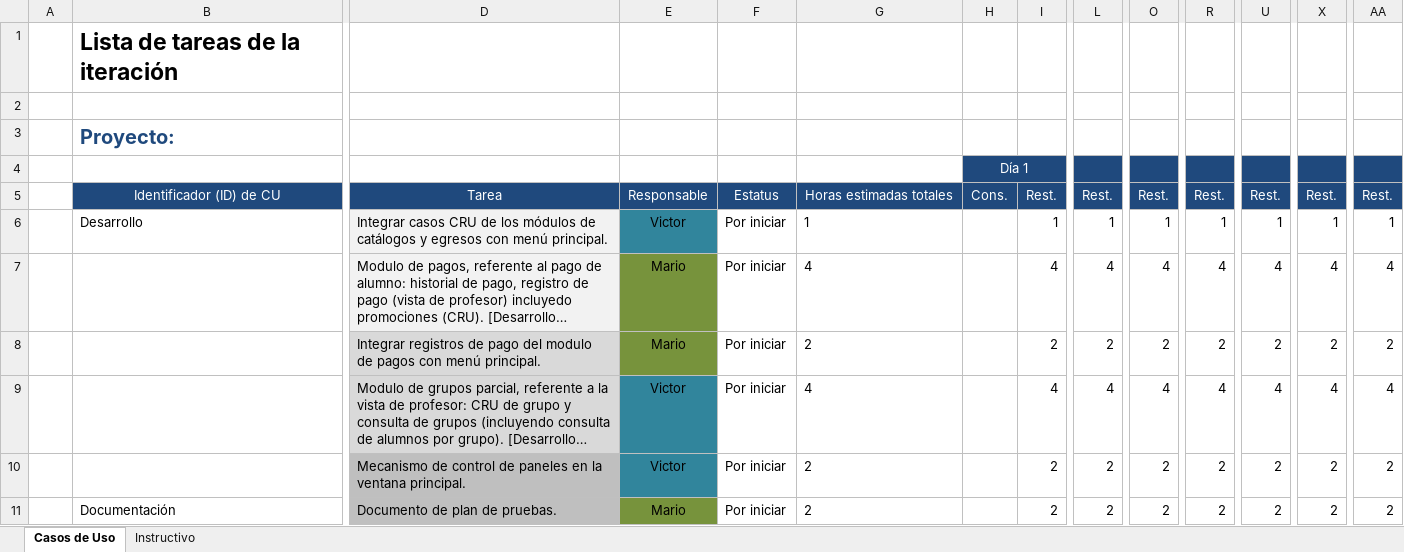
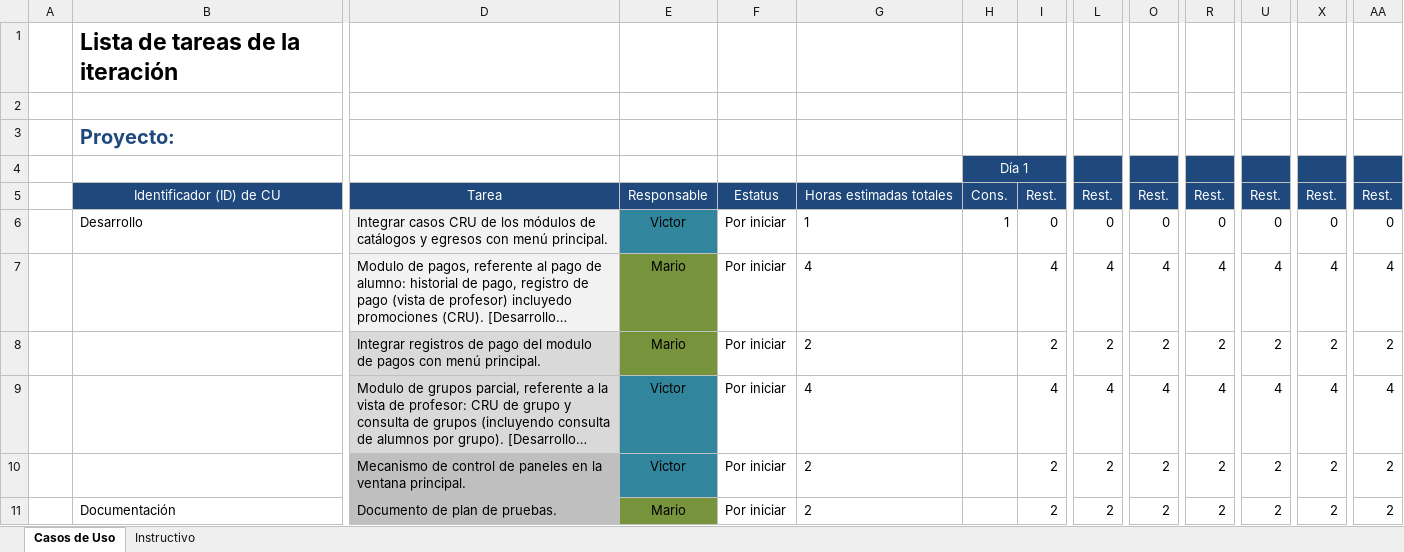
Before and after one commit to Senzho/DesarrolloSoftwareISO, an Excel workbook: Plantillas/Plantilla Lista de Tareas de la 4ta Iteración.xlsx, sheet Casos de Uso, drawn as a sheet; only a part is shown, gaps mark what is left out; long unchanged cells end in …; values as stored, in another font and other column widths than the file's, no borders; removed rows and columns are numbered as before the commit, all else as after; rows hold the shown columns only; the diff names each change by its address in the sheet, - before the commit and + after, or states it on an @@ line.

Commit message:
Integración de CRU's
Se integran registros de Alumno, Profesor, Cliente, Egreso y
GastoPromocional con el menú principal de la pantalla del director. Se
actualizan plantillas de lista de tareas y casos de uso.

```diff
--- a/Plantillas/Plantilla Lista de Tareas de la 4ta Iteración.xlsx (sheet Casos de Uso)
+++ b/Plantillas/Plantilla Lista de Tareas de la 4ta Iteración.xlsx (sheet Casos de Uso)
-row 6:  | Desarrollo | Integrar casos CRU de los módulos de catálogos y egresos con menú principal. | Victor | Por iniciar | 1 |  | 1 | 1 | 1 | 1 | 1 | 1 | 1
+row 6:  | Desarrollo | Integrar casos CRU de los módulos de catálogos y egresos con menú principal. | Victor | Por iniciar | 1 | 1 | 0 | 0 | 0 | 0 | 0 | 0 | 0
```
Also changed, not shown: Plantillas/Plantilla de Casos de Uso.xlsx, 2 other files.
